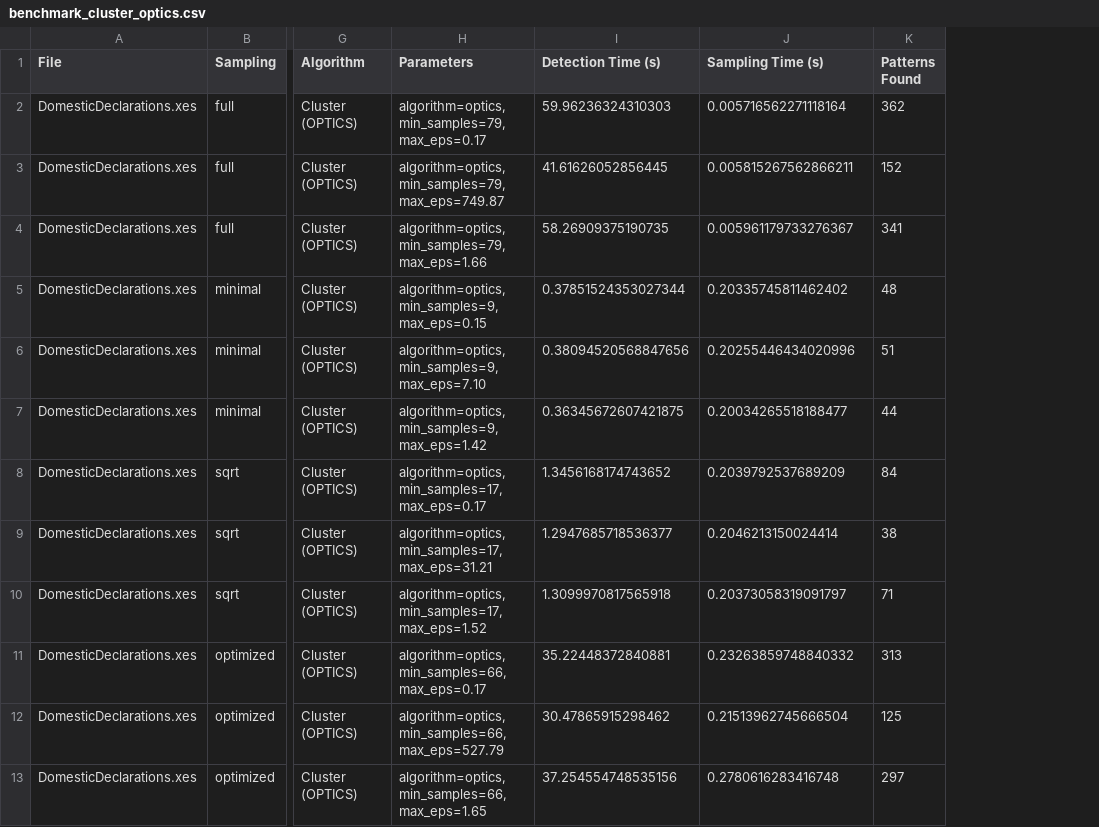
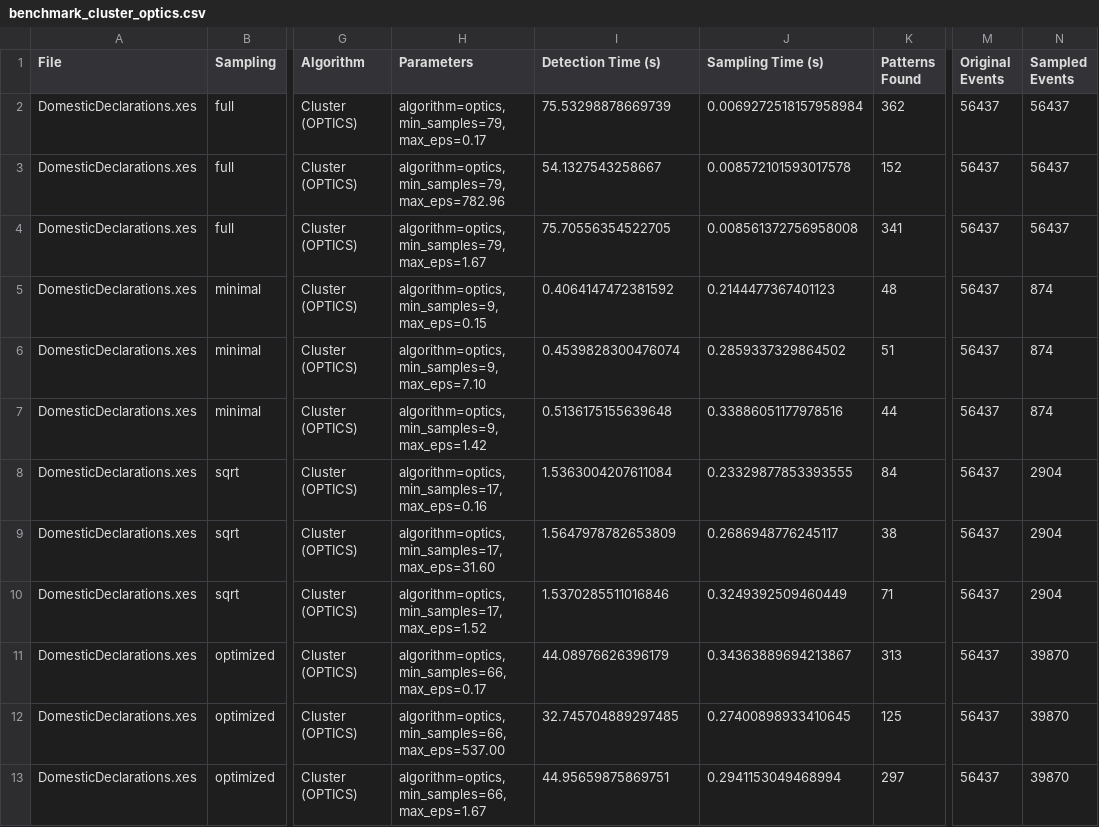
Before and after one commit to jennifoofoo/visual-pattern-detection-app, a CSV file: benchmark/results/bpi2012-bpi2020-hospital/individual/benchmark_cluster_optics.csv, drawn as a sheet; only a part is shown, gaps mark what is left out; the diff covers the shown part only; the diff names each change by its address in the sheet, - before the commit and + after, or states it on an @@ line.

```diff
--- a/benchmark/results/bpi2012-bpi2020-hospital/individual/benchmark_cluster_optics.csv
+++ b/benchmark/results/bpi2012-bpi2020-hospital/individual/benchmark_cluster_optics.csv
+column M (Original Events), rows 2-13: all 56437
+column N (Sampled Events), rows 2-13: 56437 | 56437 | 56437 | 874 | 874 | 874 | 2904 | 2904 | 2904 | 39870 | 39870 | 39870
-I2 (Detection Time (s)): 59.96236324310303
+I2 (Detection Time (s)): 75.53298878669739
-J2 (Sampling Time (s)): 0.005716562271118164
+J2 (Sampling Time (s)): 0.0069272518157958984
-H3 (Parameters): algorithm=optics, min_samples=79, max_eps=749.87
+H3 (Parameters): algorithm=optics, min_samples=79, max_eps=782.96
-I3 (Detection Time (s)): 41.61626052856445
+I3 (Detection Time (s)): 54.1327543258667
-J3 (Sampling Time (s)): 0.005815267562866211
+J3 (Sampling Time (s)): 0.008572101593017578
-H4 (Parameters): algorithm=optics, min_samples=79, max_eps=1.66
+H4 (Parameters): algorithm=optics, min_samples=79, max_eps=1.67
-I4 (Detection Time (s)): 58.26909375190735
+I4 (Detection Time (s)): 75.70556354522705
-J4 (Sampling Time (s)): 0.005961179733276367
+J4 (Sampling Time (s)): 0.008561372756958008
-I5 (Detection Time (s)): 0.37851524353027344
+I5 (Detection Time (s)): 0.4064147472381592
-J5 (Sampling Time (s)): 0.20335745811462402
+J5 (Sampling Time (s)): 0.2144477367401123
-I6 (Detection Time (s)): 0.38094520568847656
+I6 (Detection Time (s)): 0.4539828300476074
-J6 (Sampling Time (s)): 0.20255446434020996
+J6 (Sampling Time (s)): 0.2859337329864502
-I7 (Detection Time (s)): 0.36345672607421875
+I7 (Detection Time (s)): 0.5136175155639648
-J7 (Sampling Time (s)): 0.20034265518188477
+J7 (Sampling Time (s)): 0.33886051177978516
-H8 (Parameters): algorithm=optics, min_samples=17, max_eps=0.17
+H8 (Parameters): algorithm=optics, min_samples=17, max_eps=0.16
-I8 (Detection Time (s)): 1.3456168174743652
+I8 (Detection Time (s)): 1.5363004207611084
-J8 (Sampling Time (s)): 0.2039792537689209
+J8 (Sampling Time (s)): 0.23329877853393555
-H9 (Parameters): algorithm=optics, min_samples=17, max_eps=31.21
+H9 (Parameters): algorithm=optics, min_samples=17, max_eps=31.60
-I9 (Detection Time (s)): 1.2947685718536377
+I9 (Detection Time (s)): 1.5647978782653809
-J9 (Sampling Time (s)): 0.2046213150024414
+J9 (Sampling Time (s)): 0.2686948776245117
-I10 (Detection Time (s)): 1.3099970817565918
+I10 (Detection Time (s)): 1.5370285511016846
-J10 (Sampling Time (s)): 0.20373058319091797
+J10 (Sampling Time (s)): 0.3249392509460449
-I11 (Detection Time (s)): 35.22448372840881
+I11 (Detection Time (s)): 44.08976626396179
-J11 (Sampling Time (s)): 0.23263859748840332
+J11 (Sampling Time (s)): 0.34363889694213867
-H12 (Parameters): algorithm=optics, min_samples=66, max_eps=527.79
+H12 (Parameters): algorithm=optics, min_samples=66, max_eps=537.00
-I12 (Detection Time (s)): 30.47865915298462
+I12 (Detection Time (s)): 32.745704889297485
-J12 (Sampling Time (s)): 0.21513962745666504
+J12 (Sampling Time (s)): 0.27400898933410645
-H13 (Parameters): algorithm=optics, min_samples=66, max_eps=1.65
+H13 (Parameters): algorithm=optics, min_samples=66, max_eps=1.67
-I13 (Detection Time (s)): 37.254554748535156
+I13 (Detection Time (s)): 44.95659875869751
-J13 (Sampling Time (s)): 0.2780616283416748
+J13 (Sampling Time (s)): 0.2941153049468994
```
Also changed, not shown: 103 edited cells elsewhere in this file, benchmark/results/bpi2012-bpi2020-hospital/consolidated/benchmark_consolidated.csv, benchmark/results/bpi2012-bpi2020-hospital/individual/benchmark_case_arrival_trend.csv, 11 other files.
